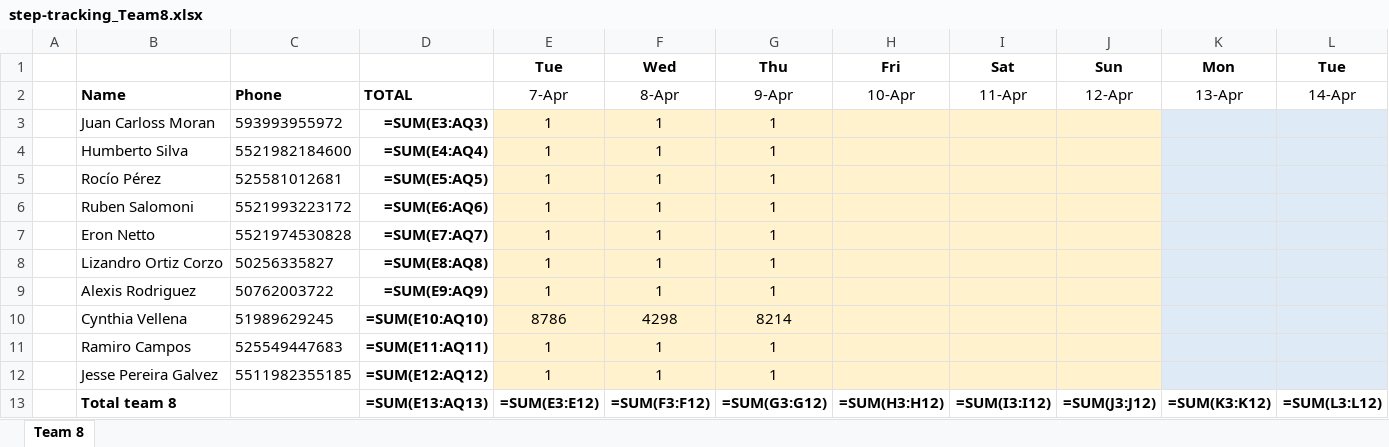
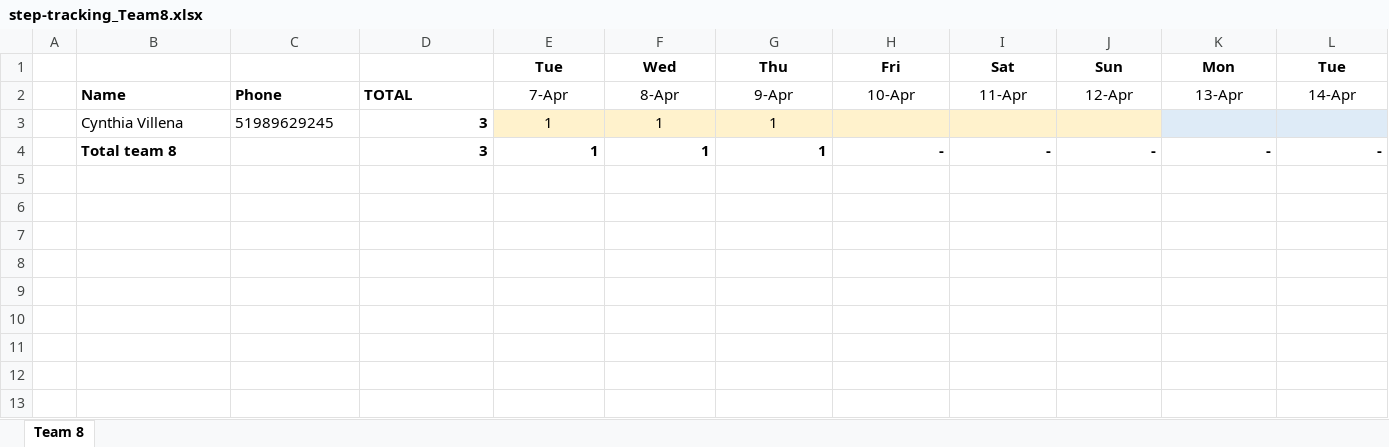
Before and after one commit to eronbfr/Team-8-STC-Nokia, an Excel workbook: step-tracking_Team8.xlsx, sheet Team 8, drawn as a sheet; only a part is shown; values as stored, in another font and other column widths than the file's, no borders; formulas without a stored value are shown as written; removed rows and columns are numbered as before the commit, all else as after; rows hold the shown columns only; the diff names each change by its address in the sheet, - before the commit and + after, or states it on an @@ line.

Commit message:
Update step-tracking spreadsheet via dashboard

```diff
--- a/step-tracking_Team8.xlsx (sheet Team 8)
+++ b/step-tracking_Team8.xlsx (sheet Team 8)
-row 3:  | Juan Carloss Moran | 593993955972 | =SUM(E3:AQ3) | 1 | 1 | 1
-row 4:  | Humberto Silva | 5521982184600 | =SUM(E4:AQ4) | 1 | 1 | 1
-row 5:  | Rocío Pérez | 525581012681 | =SUM(E5:AQ5) | 1 | 1 | 1
-B3: Ruben Salomoni
+B3: Cynthia Villena
-C3: 5521993223172
+C3: 51989629245
-D3: =SUM(E6:AQ6)
+D3: 3
-row 7:  | Eron Netto | 5521974530828 | =SUM(E7:AQ7) | 1 | 1 | 1
-row 8:  | Lizandro Ortiz Corzo | 50256335827 | =SUM(E8:AQ8) | 1 | 1 | 1
-row 9:  | Alexis Rodriguez | 50762003722 | =SUM(E9:AQ9) | 1 | 1 | 1
-row 10:  | Cynthia Vellena | 51989629245 | =SUM(E10:AQ10) | 8786 | 4298 | 8214
-row 11:  | Ramiro Campos | 525549447683 | =SUM(E11:AQ11) | 1 | 1 | 1
-row 12:  | Jesse Pereira Galvez | 5511982355185 | =SUM(E12:AQ12) | 1 | 1 | 1
-row 13:  | Total team 8 |  | =SUM(E13:AQ13) | =SUM(E3:E12) | =SUM(F3:F12) | =SUM(G3:G12) | =SUM(H3:H12) | =SUM(I3:I12) | =SUM(J3:J12) | =SUM(K3:K12) | =SUM(L3:L12)
+row 4:  | Total team 8 |  | 3 | 1 | 1 | 1 | - | - | - | - | -
```
